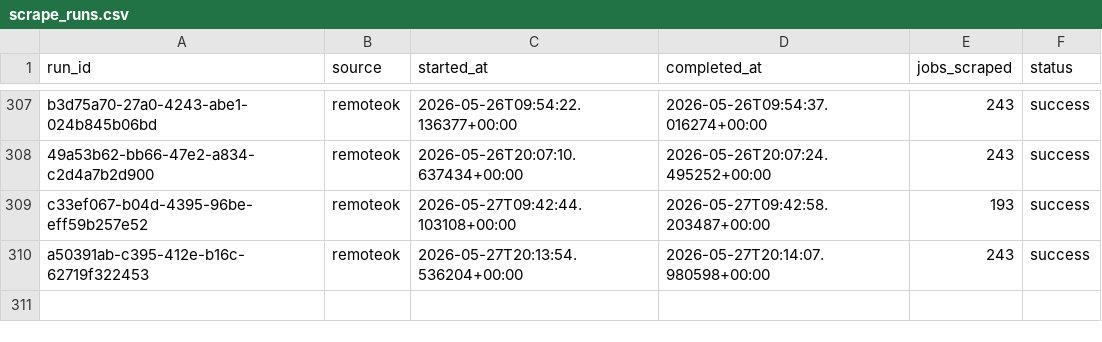
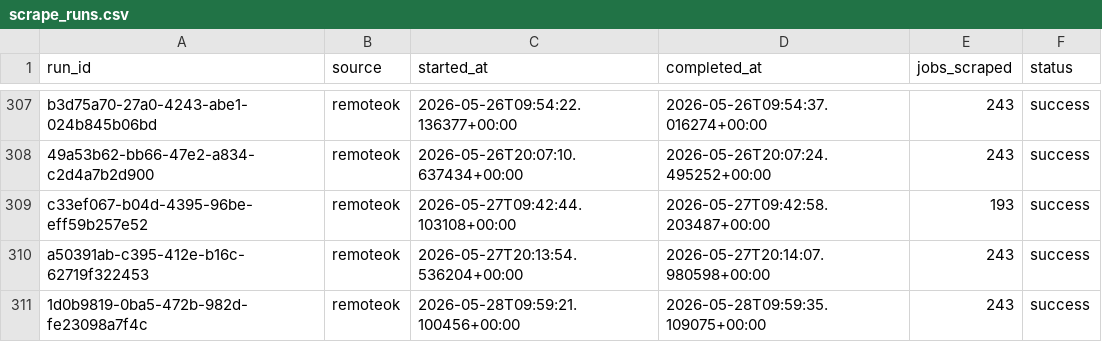
Before and after one commit to tanprabhu/job-market-pulse, a CSV file: data/meta/scrape_runs.csv, drawn as a sheet; only a part is shown, gaps mark what is left out; the diff names each change by its address in the sheet, - before the commit and + after, or states it on an @@ line.

```diff
--- a/data/meta/scrape_runs.csv
+++ b/data/meta/scrape_runs.csv
+row 311: 1d0b9819-0ba5-472b-982d-fe23098a7f4c | remoteok | 2026-05-28T09:59:21.100456+00:00 | 2026-05-28T09:59:35.109075+00:00 | 243 | success
```
Also changed, not shown: data/processed/data_clean.csv, data/processed/run_job_info.csv, 1 other file.
